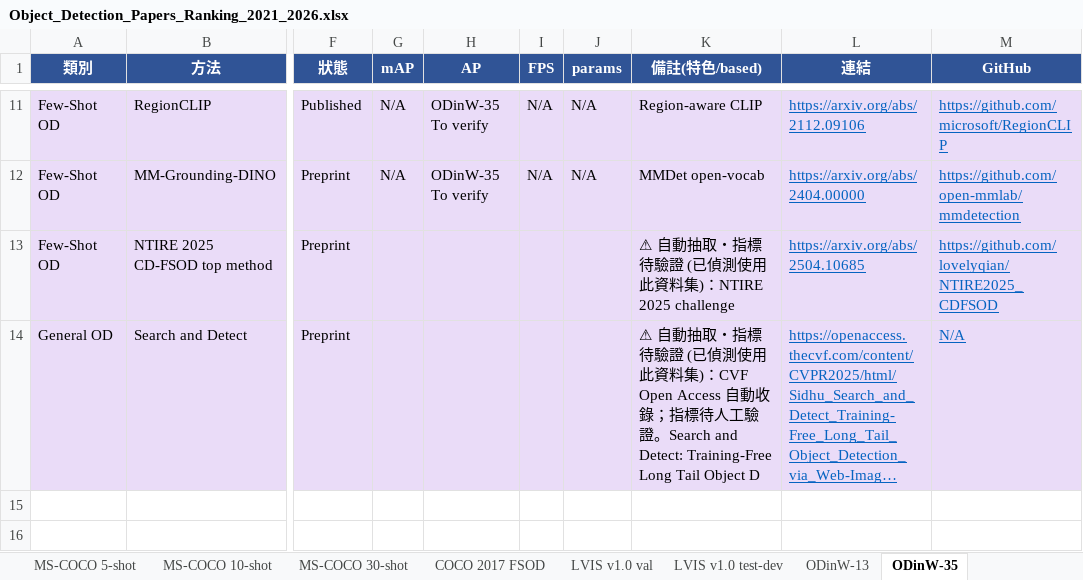
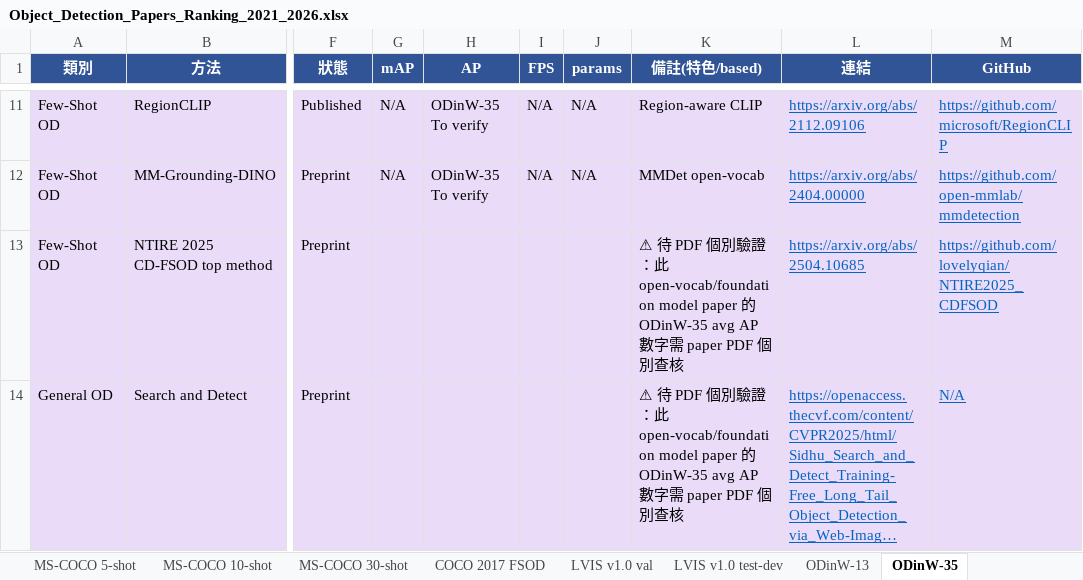
Before and after one commit to 112378074/NTUT-IVI-Lab--SOTA-Literature-Viewer, an Excel workbook: Object_Detection_Papers_Ranking_2021_2026.xlsx, sheet ODinW-35, drawn as a sheet; only a part is shown, gaps mark what is left out; long unchanged cells end in …; values as stored, in another font and other column widths than the file's, no borders; the diff names each change by its address in the sheet, - before the commit and + after, or states it on an @@ line.

```diff
--- a/Object_Detection_Papers_Ranking_2021_2026.xlsx (sheet ODinW-35)
+++ b/Object_Detection_Papers_Ranking_2021_2026.xlsx (sheet ODinW-35)
-K13 (備註(特色/based)): ⚠ 自動抽取・指標待驗證 (已偵測使用此資料集)：NTIRE 2025 challenge
+K13 (備註(特色/based)): ⚠ 待 PDF 個別驗證：此 open-vocab/foundation model paper 的 ODinW-35 avg AP 數字需 paper PDF 個別查核
-K14 (備註(特色/based)): ⚠ 自動抽取・指標待驗證 (已偵測使用此資料集)：CVF Open Access 自動收錄；指標待人工驗證。Search and Detect: Training-Free Long Tail Object D
+K14 (備註(特色/based)): ⚠ 待 PDF 個別驗證：此 open-vocab/foundation model paper 的 ODinW-35 avg AP 數字需 paper PDF 個別查核
```
Also changed, not shown: sheet PASCAL VOC 2007, sheet LVIS v1.0 val, sheet COCO 2017 val, sheet CrowdHuman, sheet ECSSD, sheet HKU-IS, 1 more sheet, 2 other files.
